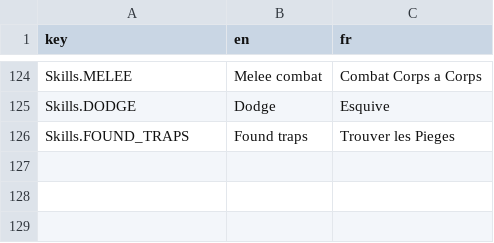
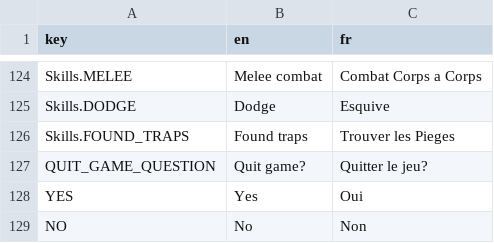
Before and after one commit to Kavekha/NoGoNoMa, a CSV file: data/localization.csv, drawn as a sheet; only a part is shown, gaps mark what is left out.

Commit message:
Quit confirm menu

```diff
--- a/data/localization.csv
+++ b/data/localization.csv
@@ -126 +126,4 @@ Skills.DODGE;Dodge;Esquive
 Skills.FOUND_TRAPS;Found traps;Trouver les Pieges
+QUIT_GAME_QUESTION;Quit game?;Quitter le jeu?
+YES;Yes;Oui
+NO;No;Non
```
Also changed, not shown: 7 other files.
